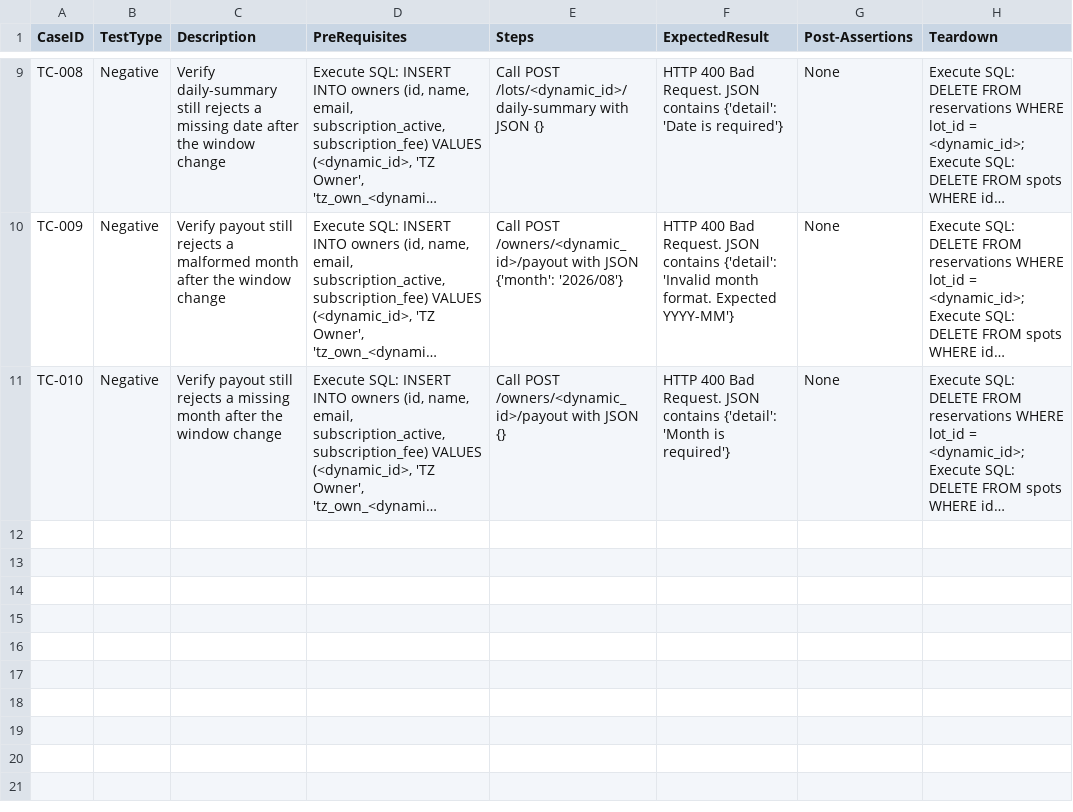
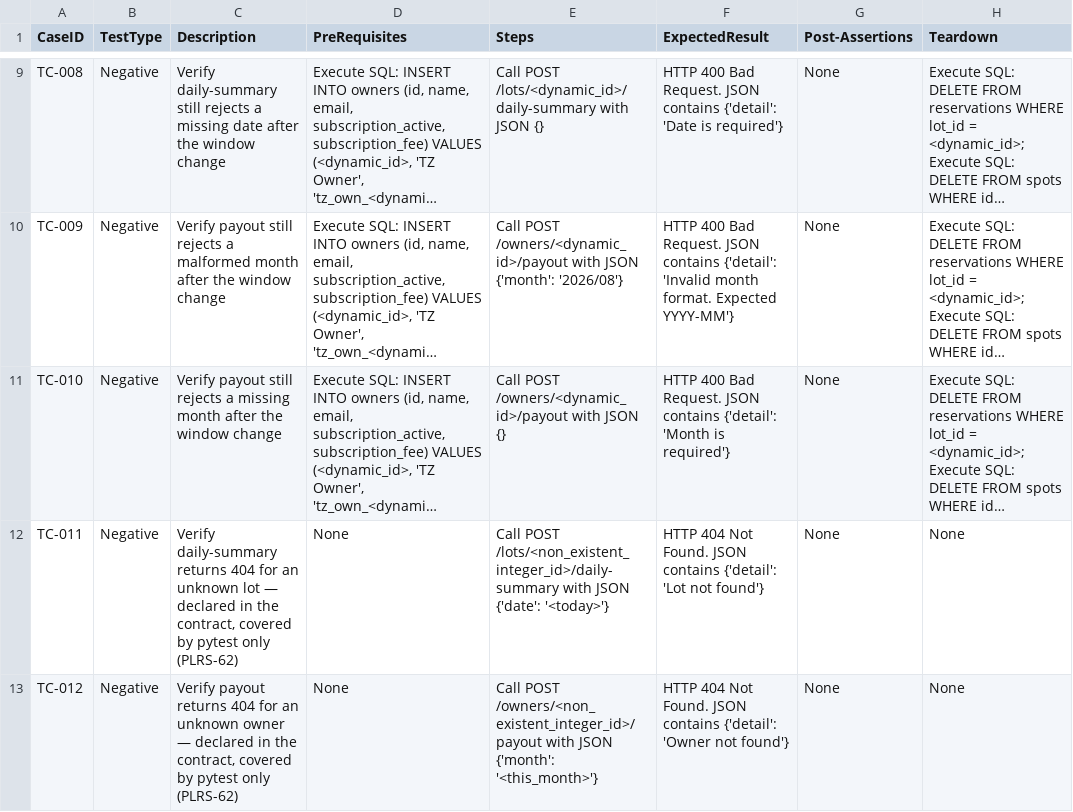
Before and after one commit to sakon779-lab/qa-automation-repo, a CSV file: test_designs/PLRS-56.csv, drawn as a sheet; only a part is shown, gaps mark what is left out; long unchanged cells end in …; the diff names each change by its address in the sheet, - before the commit and + after, or states it on an @@ line.

```diff
--- a/test_designs/PLRS-56.csv
+++ b/test_designs/PLRS-56.csv
+row 12: TC-011 | Negative | Verify daily-summary returns 404 for an unknown lot — declared in the contract, covered by pytest only (PLRS-62) | None | Call POST /lots/<non_existent_integer_id>/daily-summary with JSON {'date': '<today>'} | HTTP 404 Not Found. JSON contains {'detail': 'Lot not found'} | None | None
+row 13: TC-012 | Negative | Verify payout returns 404 for an unknown owner — declared in the contract, covered by pytest only (PLRS-62) | None | Call POST /owners/<non_existent_integer_id>/payout with JSON {'month': '<this_month>'} | HTTP 404 Not Found. JSON contains {'detail': 'Owner not found'} | None | None
```
Also changed, not shown: test_designs/PLRS-4.csv, 2 other files.
